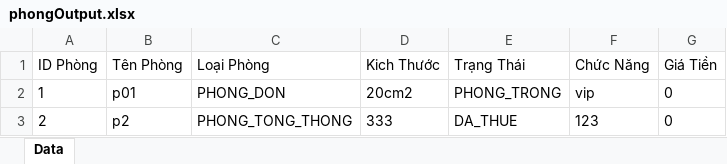
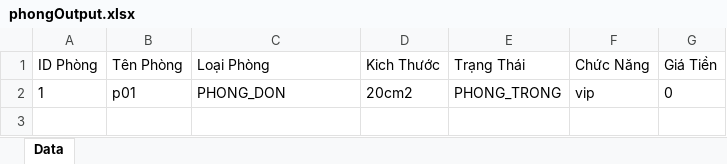
Before and after one commit to maboyzz/Hotel-Manager, an Excel workbook: dulieu/phongOutput.xlsx, sheet Data, drawn as a sheet; values as stored, in another font and other column widths than the file's, no borders; the diff names each change by its address in the sheet, - before the commit and + after, or states it on an @@ line.

```diff
--- a/dulieu/phongOutput.xlsx (sheet Data)
+++ b/dulieu/phongOutput.xlsx (sheet Data)
-row 3: 2 | p2 | PHONG_TONG_THONG | 333 | DA_THUE | 123 | 0
```
Also changed, not shown: dulieu/datPhongOutput.xlsx, dulieu/khachHangOutput.xlsx, 3 other files.
